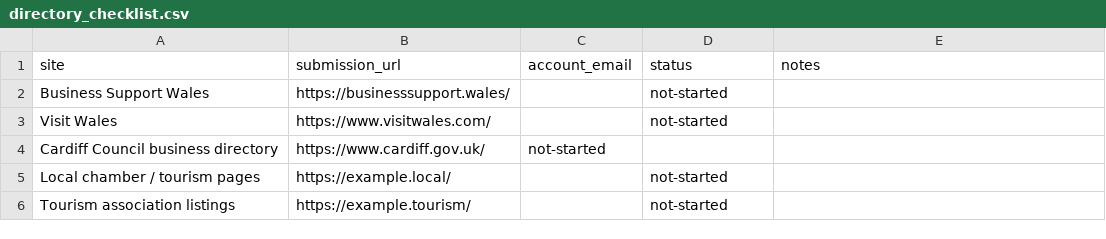
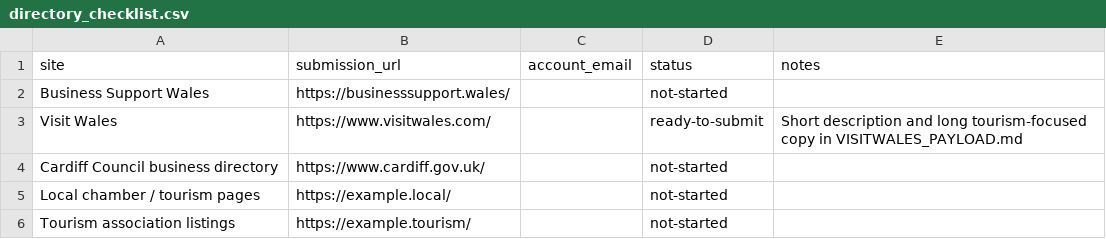
Before and after one commit to ceryngriff/executive-travel-wales, a CSV file: directory_checklist.csv, drawn as a sheet.

Commit message:
Add Visit Wales payload and mark Visit Wales checklist row ready-to-submit

```diff
--- a/directory_checklist.csv
+++ b/directory_checklist.csv
@@ -2,4 +2,4 @@ site,submission_url,account_email,status,notes
 Business Support Wales,https://businesssupport.wales/,,not-started,
-Visit Wales,https://www.visitwales.com/,,not-started,
-Cardiff Council business directory,https://www.cardiff.gov.uk/,not-started,
+Visit Wales,https://www.visitwales.com/,,ready-to-submit,Short description and long tourism-focused copy in VISITWALES_PAYLOAD.md
+Cardiff Council business directory,https://www.cardiff.gov.uk/,,not-started,
 Local chamber / tourism pages,https://example.local/,,not-started,
```
Also changed, not shown: 1 other file.
